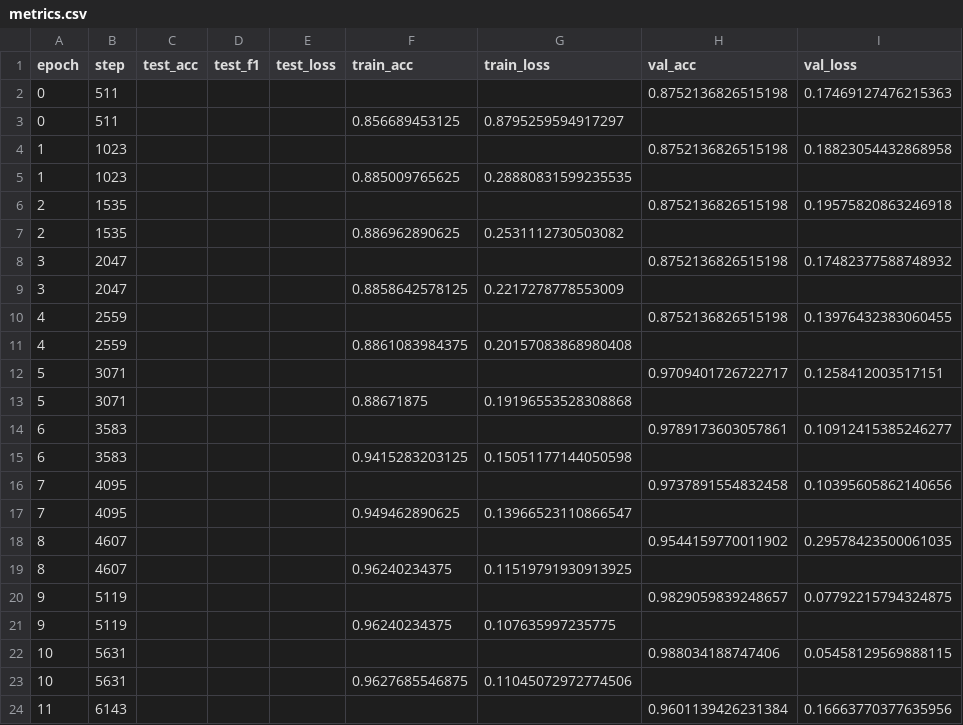
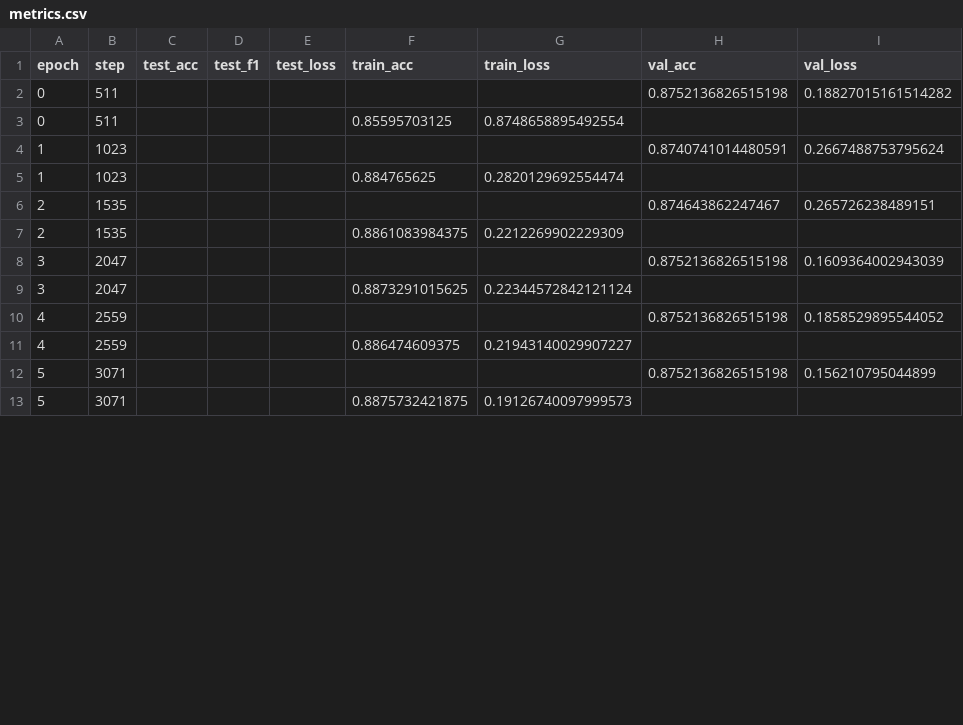
Before and after one commit to MarcinJanis/AnomalyDetection, a CSV file: logs/drone_mamba/binary_original/metrics.csv, drawn as a sheet; only a part is shown; the diff covers the shown part only.

Commit message:
Kalman for waveforms and net trainings

```diff
--- a/logs/drone_mamba/binary_original/metrics.csv
+++ b/logs/drone_mamba/binary_original/metrics.csv
@@ -1,24 +1,13 @@
 epoch,step,test_acc,test_f1,test_loss,train_acc,train_loss,val_acc,val_loss
-0,511,,,,,,0.8752136826515198,0.17469127476215363
-0,511,,,,0.856689453125,0.8795259594917297,,
-1,1023,,,,,,0.8752136826515198,0.18823054432868958
-1,1023,,,,0.885009765625,0.28880831599235535,,
-2,1535,,,,,,0.8752136826515198,0.19575820863246918
-2,1535,,,,0.886962890625,0.2531112730503082,,
-3,2047,,,,,,0.8752136826515198,0.17482377588748932
-3,2047,,,,0.8858642578125,0.2217278778553009,,
-4,2559,,,,,,0.8752136826515198,0.13976432383060455
-4,2559,,,,0.8861083984375,0.20157083868980408,,
-5,3071,,,,,,0.9709401726722717,0.1258412003517151
-5,3071,,,,0.88671875,0.19196553528308868,,
-6,3583,,,,,,0.9789173603057861,0.10912415385246277
-6,3583,,,,0.9415283203125,0.15051177144050598,,
-7,4095,,,,,,0.9737891554832458,0.10395605862140656
-7,4095,,,,0.949462890625,0.13966523110866547,,
-8,4607,,,,,,0.9544159770011902,0.29578423500061035
-8,4607,,,,0.96240234375,0.11519791930913925,,
-9,5119,,,,,,0.9829059839248657,0.07792215794324875
-9,5119,,,,0.96240234375,0.107635997235775,,
-10,5631,,,,,,0.988034188747406,0.05458129569888115
-10,5631,,,,0.9627685546875,0.11045072972774506,,
-11,6143,,,,,,0.9601139426231384,0.16663770377635956
+0,511,,,,,,0.8752136826515198,0.18827015161514282
+0,511,,,,0.85595703125,0.8748658895492554,,
+1,1023,,,,,,0.8740741014480591,0.2667488753795624
+1,1023,,,,0.884765625,0.2820129692554474,,
+2,1535,,,,,,0.874643862247467,0.265726238489151
+2,1535,,,,0.8861083984375,0.2212269902229309,,
+3,2047,,,,,,0.8752136826515198,0.1609364002943039
+3,2047,,,,0.8873291015625,0.22344572842121124,,
+4,2559,,,,,,0.8752136826515198,0.1858529895544052
+4,2559,,,,0.886474609375,0.21943140029907227,,
+5,3071,,,,,,0.8752136826515198,0.156210795044899
+5,3071,,,,0.8875732421875,0.19126740097999573,,
```
Also changed, not shown: 1 added row and 18 removed rows elsewhere in this file, logs/drone_mamba/binary_noisy/metrics.csv, logs/drone_mamba/binary_noisy_kalman/metrics.csv, 15 other files.
